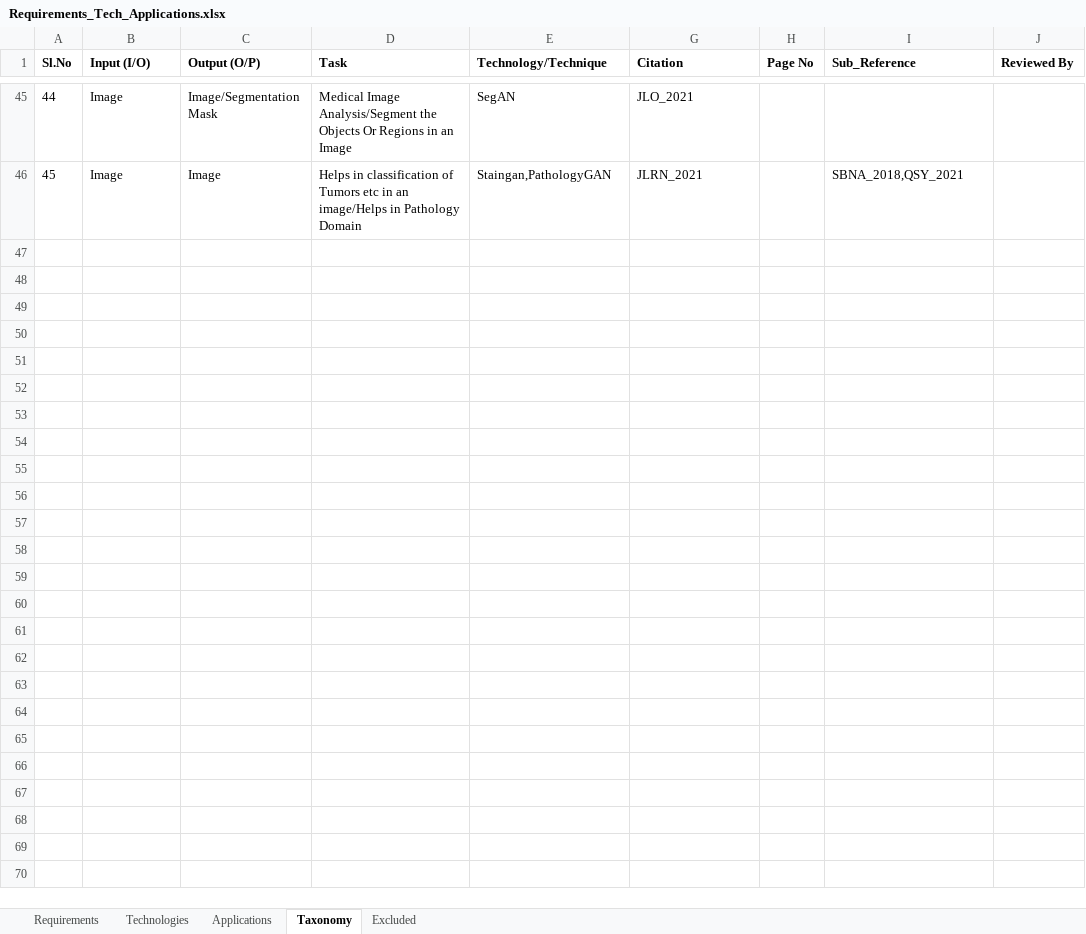
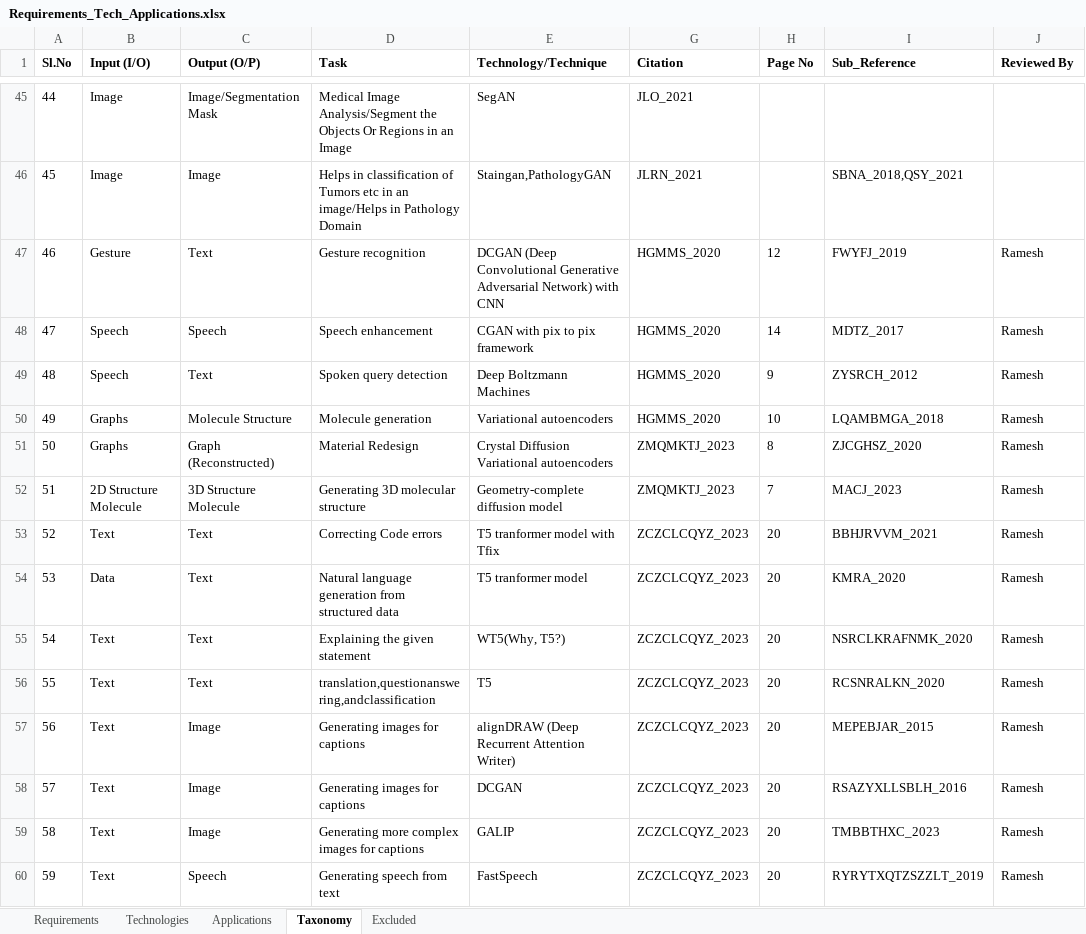
Before and after one commit to PratapKumarChowdary/GenerativeAI_ResearchPaper, an Excel workbook: Requirements_Tech_Applications.xlsx, sheet Taxonomy, drawn as a sheet; only a part is shown, gaps mark what is left out; values as stored, in another font and other column widths than the file's, no borders; the diff names each change by its address in the sheet, - before the commit and + after, or states it on an @@ line.

Commit message:
Updated Requirements sheets

```diff
--- a/Requirements_Tech_Applications.xlsx (sheet Taxonomy)
+++ b/Requirements_Tech_Applications.xlsx (sheet Taxonomy)
+row 47: 46 | Gesture | Text | Gesture recognition | DCGAN (Deep Convolutional Generative Adversarial Network) with CNN | HGMMS_2020 | 12 | FWYFJ_2019 | Ramesh
+row 48: 47 | Speech | Speech | Speech enhancement | CGAN with pix to pix framework | HGMMS_2020 | 14 | MDTZ_2017 | Ramesh
+row 49: 48 | Speech | Text | Spoken query detection | Deep Boltzmann Machines | HGMMS_2020 | 9 | ZYSRCH_2012 | Ramesh
+row 50: 49 | Graphs | Molecule Structure | Molecule generation | Variational autoencoders | HGMMS_2020 | 10 | LQAMBMGA_2018 | Ramesh
+row 51: 50 | Graphs | Graph (Reconstructed) | Material Redesign | Crystal Diffusion Variational autoencoders | ZMQMKTJ_2023 | 8 | ZJCGHSZ_2020 | Ramesh
+row 52: 51 | 2D Structure Molecule | 3D Structure Molecule | Generating 3D molecular structure | Geometry-complete diffusion model | ZMQMKTJ_2023 | 7 | MACJ_2023 | Ramesh
+row 53: 52 | Text | Text | Correcting Code errors | T5 tranformer model with Tfix | ZCZCLCQYZ_2023 | 20 | BBHJRVVM_2021 | Ramesh
+row 54: 53 | Data | Text | Natural language generation from structured data | T5 tranformer model | ZCZCLCQYZ_2023 | 20 | KMRA_2020 | Ramesh
+row 55: 54 | Text | Text | Explaining the given statement | WT5(Why, T5?) | ZCZCLCQYZ_2023 | 20 | NSRCLKRAFNMK_2020 | Ramesh
+row 56: 55 | Text | Text | translation,questionanswering,andclassification | T5 | ZCZCLCQYZ_2023 | 20 | RCSNRALKN_2020 | Ramesh
+row 57: 56 | Text | Image | Generating images for captions | alignDRAW (Deep Recurrent Attention Writer) | ZCZCLCQYZ_2023 | 20 | MEPEBJAR_2015 | Ramesh
+row 58: 57 | Text | Image | Generating images for captions | DCGAN | ZCZCLCQYZ_2023 | 20 | RSAZYXLLSBLH_2016 | Ramesh
+row 59: 58 | Text | Image | Generating more complex images for captions | GALIP | ZCZCLCQYZ_2023 | 20 | TMBBTHXC_2023 | Ramesh
+row 60: 59 | Text | Speech | Generating speech from text | FastSpeech | ZCZCLCQYZ_2023 | 20 | RYRYTXQTZSZZLT_2019 | Ramesh
```
